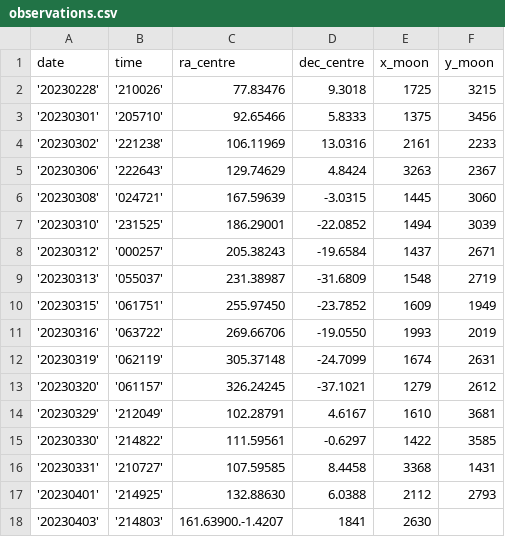
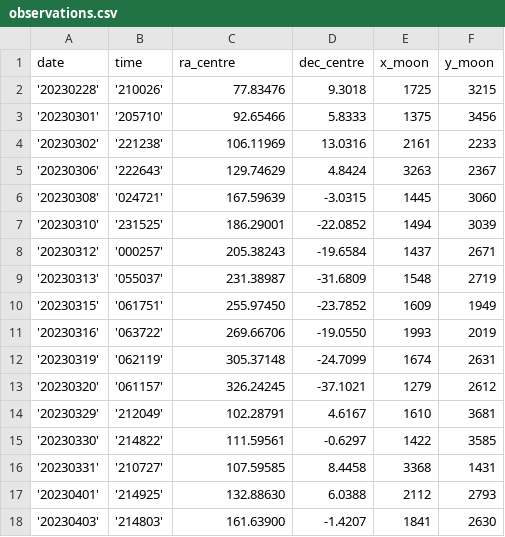
Before and after one commit to DeepSkyWonder/dsw-notebooks, a CSV file: moon-orbit_determination/observations.csv, drawn as a sheet.

Commit message:
update moon orbit determination dataset

```diff
--- a/moon-orbit_determination/observations.csv
+++ b/moon-orbit_determination/observations.csv
@@ -17,2 +17,2 @@ date,time,ra_centre,dec_centre,x_moon,y_moon
 '20230401','214925',132.88630,6.0388,2112,2793
-'20230403','214803',161.63900.-1.4207,1841,2630
+'20230403','214803',161.63900,-1.4207,1841,2630
```
Also changed, not shown: 2 other files.
